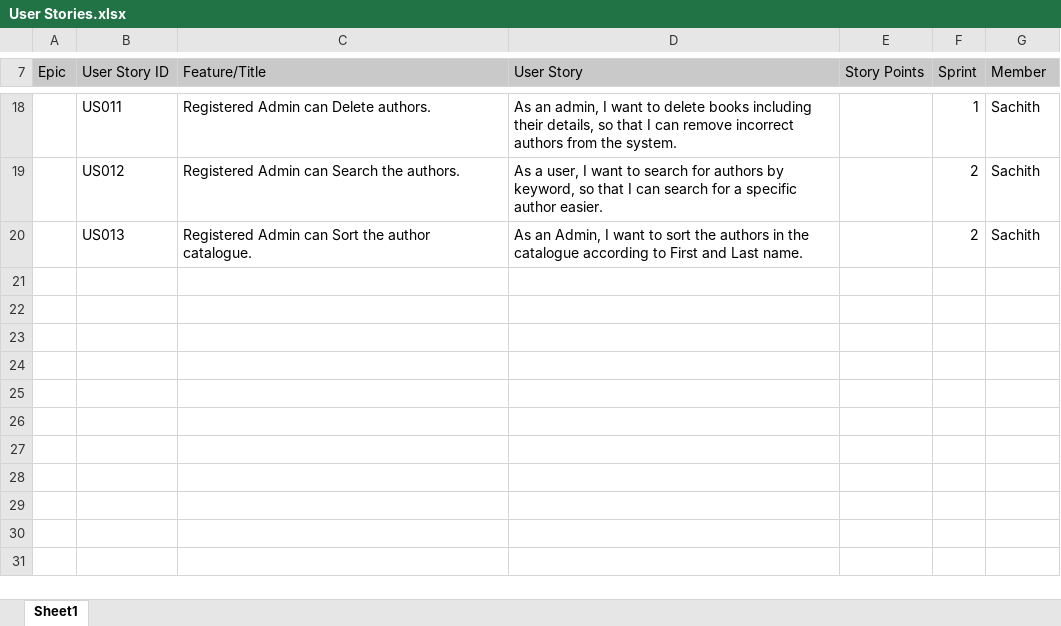
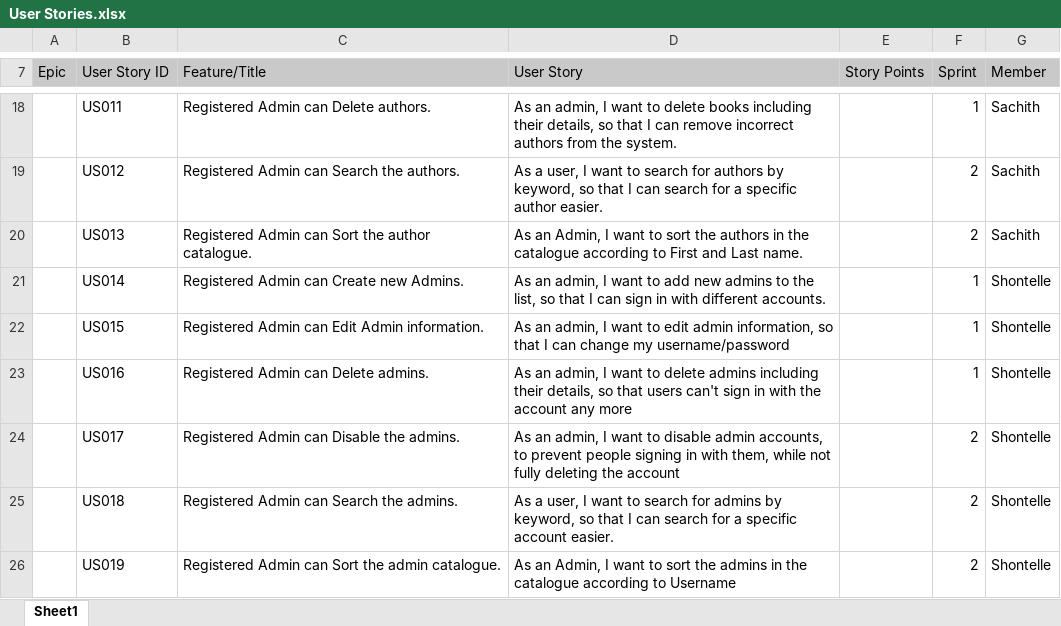
Before and after one commit to DavidSushames/LibraryApp, an Excel workbook: User Stories.xlsx, sheet Sheet1, drawn as a sheet; only a part is shown, gaps mark what is left out; values as stored, in another font and other column widths than the file's, no borders; the diff names each change by its address in the sheet, - before the commit and + after, or states it on an @@ line.

```diff
--- a/User Stories.xlsx (sheet Sheet1)
+++ b/User Stories.xlsx (sheet Sheet1)
+row 21:  | US014 | Registered Admin can Create new Admins. | As an admin, I want to add new admins to the list, so that I can sign in with different accounts. |  | 1 | Shontelle
+row 22:  | US015 | Registered Admin can Edit Admin information. | As an admin, I want to edit admin information, so that I can change my username/password |  | 1 | Shontelle
+row 23:  | US016 | Registered Admin can Delete admins. | As an admin, I want to delete admins including their details, so that users can't sign in with the account any more |  | 1 | Shontelle
+row 24:  | US017 | Registered Admin can Disable the admins. | As an admin, I want to disable admin accounts, to prevent people signing in with them, while not fully deleting the account |  | 2 | Shontelle
+row 25:  | US018 | Registered Admin can Search the admins. | As a user, I want to search for admins by keyword, so that I can search for a specific account easier. |  | 2 | Shontelle
+row 26:  | US019 | Registered Admin can Sort the admin catalogue. | As an Admin, I want to sort the admins in the catalogue according to Username |  | 2 | Shontelle
```
Also changed, not shown: Bug Report.xlsx, DailyStandupMeeting.xlsx.
